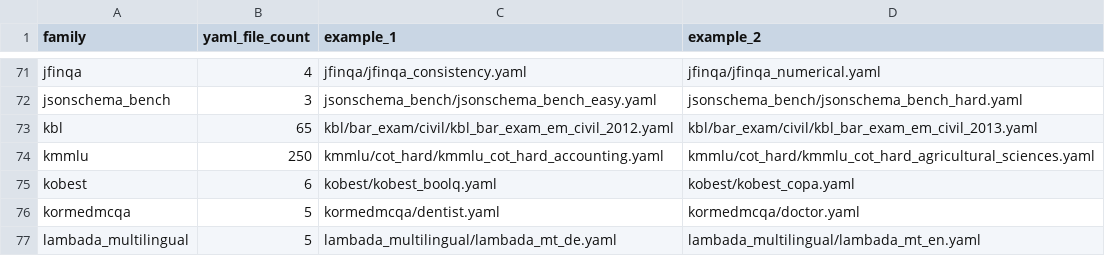
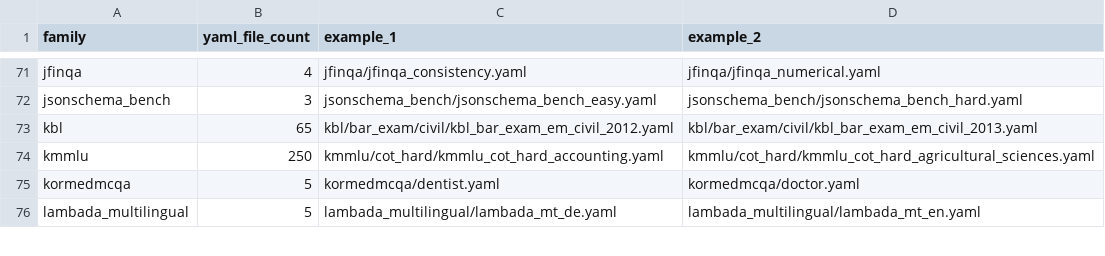
Before and after one commit to ModelCloud/Evalution, a CSV file: missing.csv, drawn as a sheet; only a part is shown, gaps mark what is left out; the diff names each change by its address in the sheet, - before the commit and + after, or states it on an @@ line.

Commit message:
add: kobest

```diff
--- a/missing.csv
+++ b/missing.csv
-row 75: kobest | 6 | kobest/kobest_boolq.yaml | kobest/kobest_copa.yaml
```
Also changed, not shown: 8 other files.
